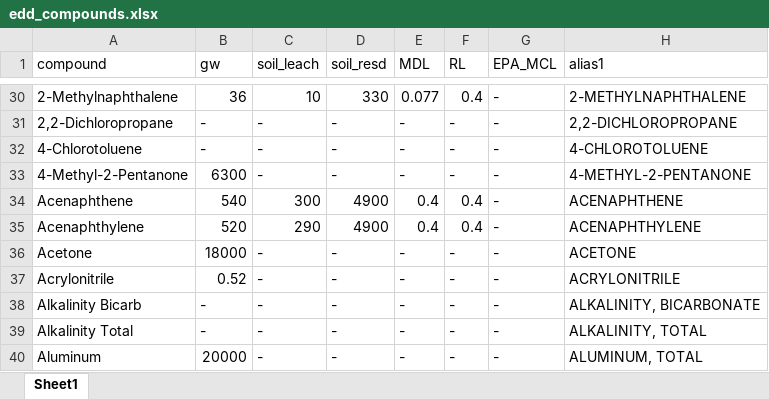
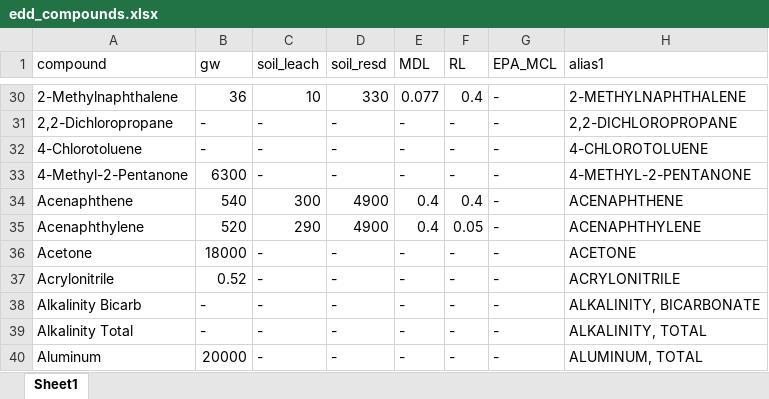
Before and after one commit to lhbeem/DEP_refactor, an Excel workbook: lookup/edd_compounds.xlsx, sheet Sheet1, drawn as a sheet; only a part is shown, gaps mark what is left out; values as stored, in another font and other column widths than the file's, no borders; the diff names each change by its address in the sheet, - before the commit and + after, or states it on an @@ line.

```diff
--- a/lookup/edd_compounds.xlsx (sheet Sheet1)
+++ b/lookup/edd_compounds.xlsx (sheet Sheet1)
-F35 (RL): 0.4
+F35 (RL): 0.05
```
Also changed, not shown: lookup/Spill_lab_tracking.xlsx.
